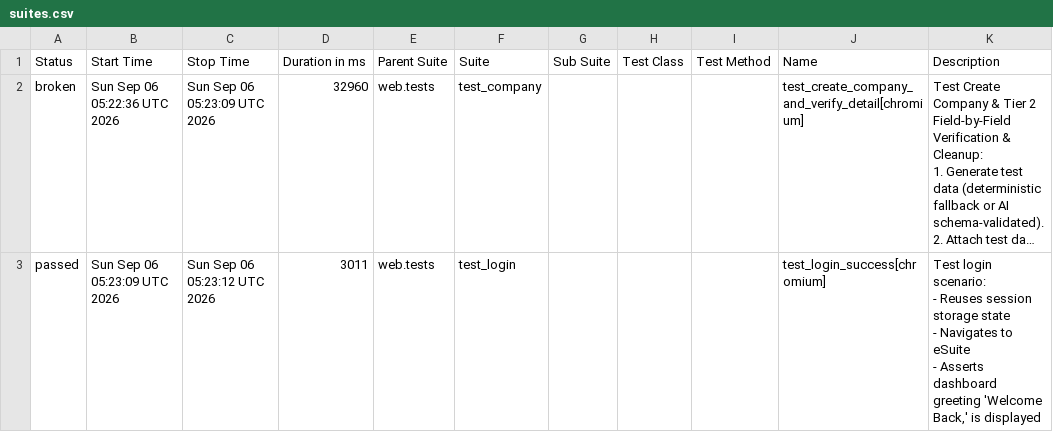
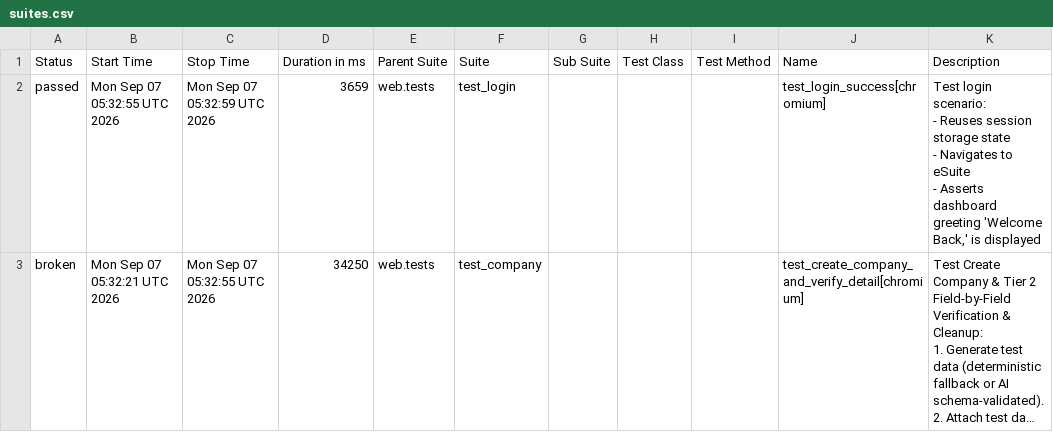
Before and after one commit to rizkyiff/Playwright-Python-With-AI, a CSV file: data/suites.csv, drawn as a sheet; long unchanged cells end in …; removed rows and columns are numbered as before the commit, all else as after; ↵ is a line break in a cell; the diff names each change by its address in the sheet, - before the commit and + after, or states it on an @@ line.

```diff
--- a/data/suites.csv
+++ b/data/suites.csv
+row 2: passed | Mon Sep 07 05:32:55 UTC 2026 | Mon Sep 07 05:32:59 UTC 2026 | 3659 | web.tests | test_login |  |  |  | test_login_success[chromium] | Test login scenario: ↵ - Reuses session storage state ↵ - Navigates to eSuite ↵ - Asserts dashboard greeting 'Welcome Back,' is displayed
-B3 (Start Time): Sun Sep 06 05:22:36 UTC 2026
+B3 (Start Time): Mon Sep 07 05:32:21 UTC 2026
-C3 (Stop Time): Sun Sep 06 05:23:09 UTC 2026
+C3 (Stop Time): Mon Sep 07 05:32:55 UTC 2026
-D3 (Duration in ms): 32960
+D3 (Duration in ms): 34250
-row 3: passed | Sun Sep 06 05:23:09 UTC 2026 | Sun Sep 06 05:23:12 UTC 2026 | 3011 | web.tests | test_login |  |  |  | test_login_success[chromium] | Test login scenario: ↵ - Reuses session storage state ↵ - Navigates to eSuite ↵ - Asserts dashboard greeting 'Welcome Back,' is displayed
```
Also changed, not shown: 22 other files.
